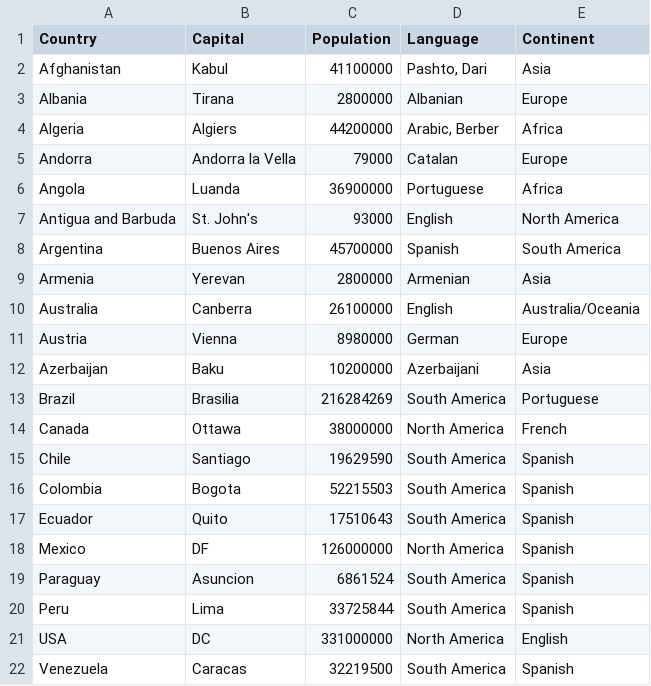
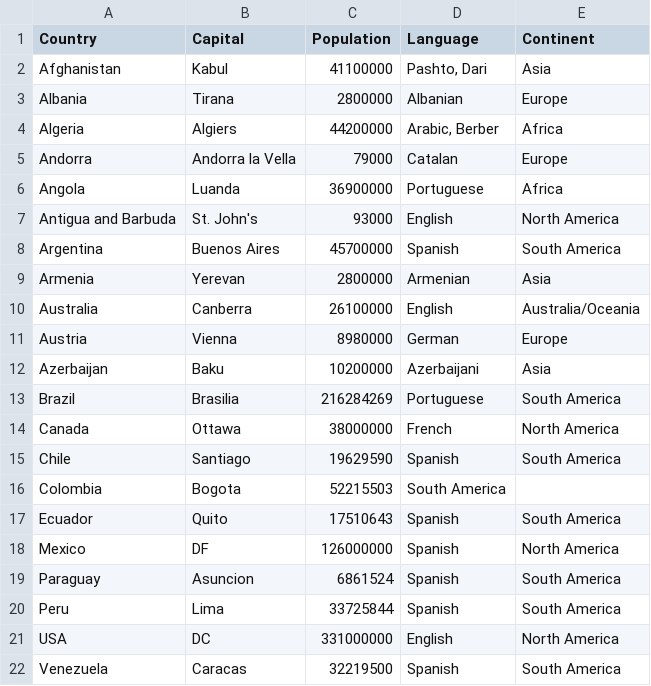
Before and after one commit to ykobos/python-learning-journal, a CSV file: countries1.csv, drawn as a sheet.

Commit message:
Add files via upload

```diff
--- a/countries1.csv
+++ b/countries1.csv
@@ -12,11 +12,11 @@ Austria,Vienna,8980000,German,Europe
 Azerbaijan,Baku,10200000,Azerbaijani,Asia
-Brazil,Brasilia,216284269,South America,Portuguese
-Canada,Ottawa,38000000,North America,French
-Chile,Santiago,19629590,South America,Spanish
-Colombia,Bogota,52215503,South America,Spanish
-Ecuador,Quito,17510643,South America,Spanish
-Mexico,DF,126000000,North America,Spanish
-Paraguay,Asuncion,6861524,South America,Spanish
-Peru,Lima,33725844,South America,Spanish
-USA,DC,331000000,North America,English
-Venezuela,Caracas,32219500,South America,Spanish
+Brazil,Brasilia,216284269,Portuguese,South America
+Canada,Ottawa,38000000,French,North America
+Chile,Santiago,19629590,Spanish,South America
+Colombia,Bogota,52215503,South America
+Ecuador,Quito,17510643,Spanish,South America
+Mexico,DF,126000000,Spanish,North America
+Paraguay,Asuncion,6861524,Spanish,South America
+Peru,Lima,33725844,Spanish,South America
+USA,DC,331000000,English,North America
+Venezuela,Caracas,32219500,Spanish,South America
```
